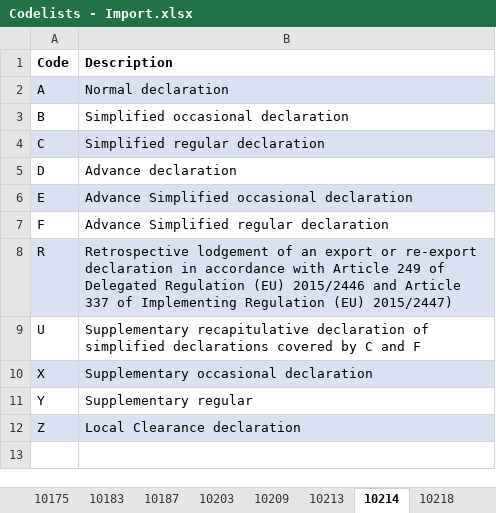
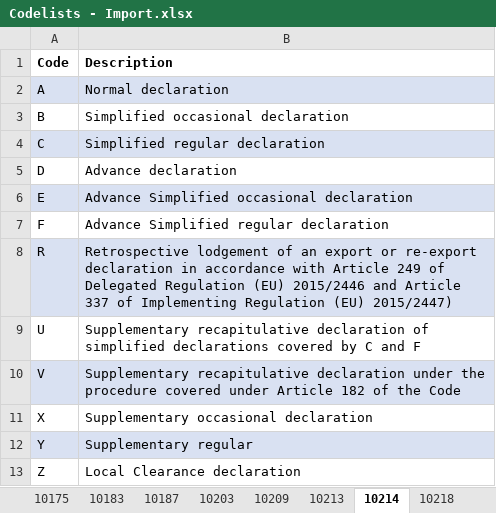
Before and after one commit to skat/dms-public, an Excel workbook: Codelists/Codelists - Import.xlsx, sheet 10214, drawn as a sheet; values as stored, in another font and other column widths than the file's, no borders; addresses are those after the commit; the diff names each change by its address in the sheet, - before the commit and + after, or states it on an @@ line.

```diff
--- a/Codelists/Codelists - Import.xlsx (sheet 10214)
+++ b/Codelists/Codelists - Import.xlsx (sheet 10214)
+row 10: V | Supplementary recapitulative declaration under the procedure covered under Article 182 of the Code
-A11:B11 fill: #D9E1F2
+A11:B11 fill: none
-A12:B12 fill: none
+A12:B12 fill: #D9E1F2
-A13:B13 fill: #D9E1F2
+A13:B13 fill: none
```
Also changed, not shown: sheet 10004, sheet 10035, sheet 10272, sheet 10187, sheet 10183, sheet 10057, 3 more sheets.
